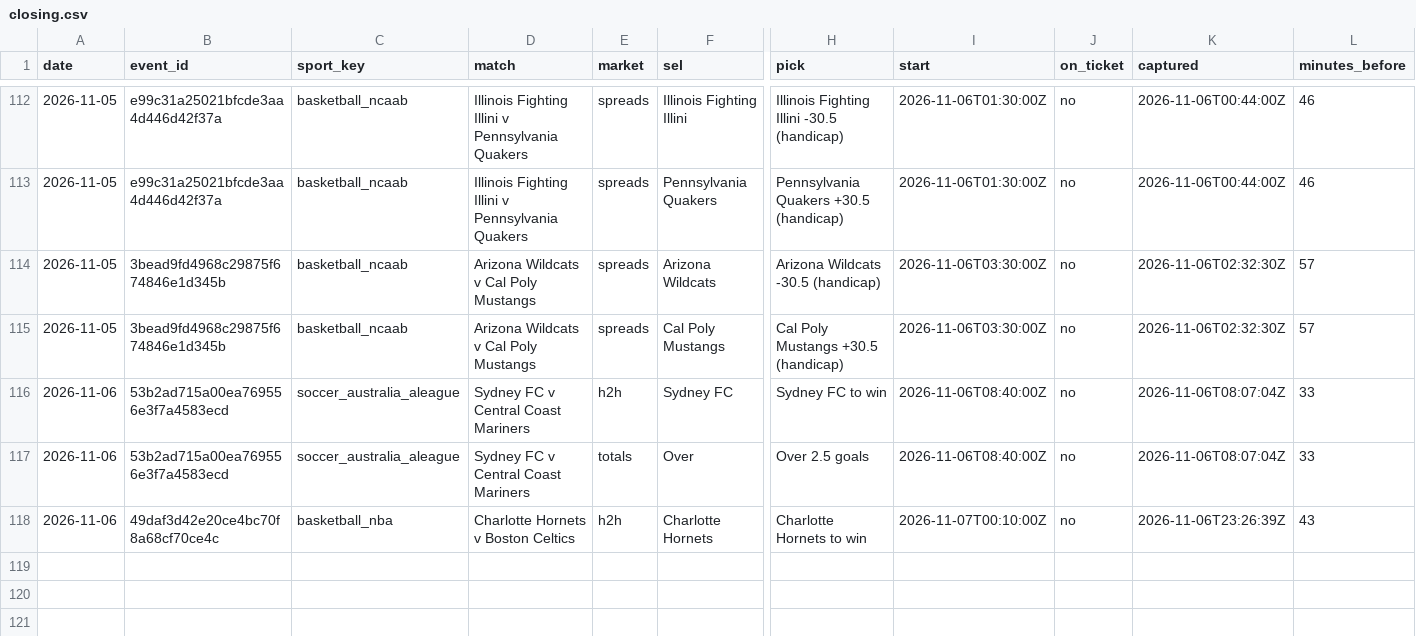
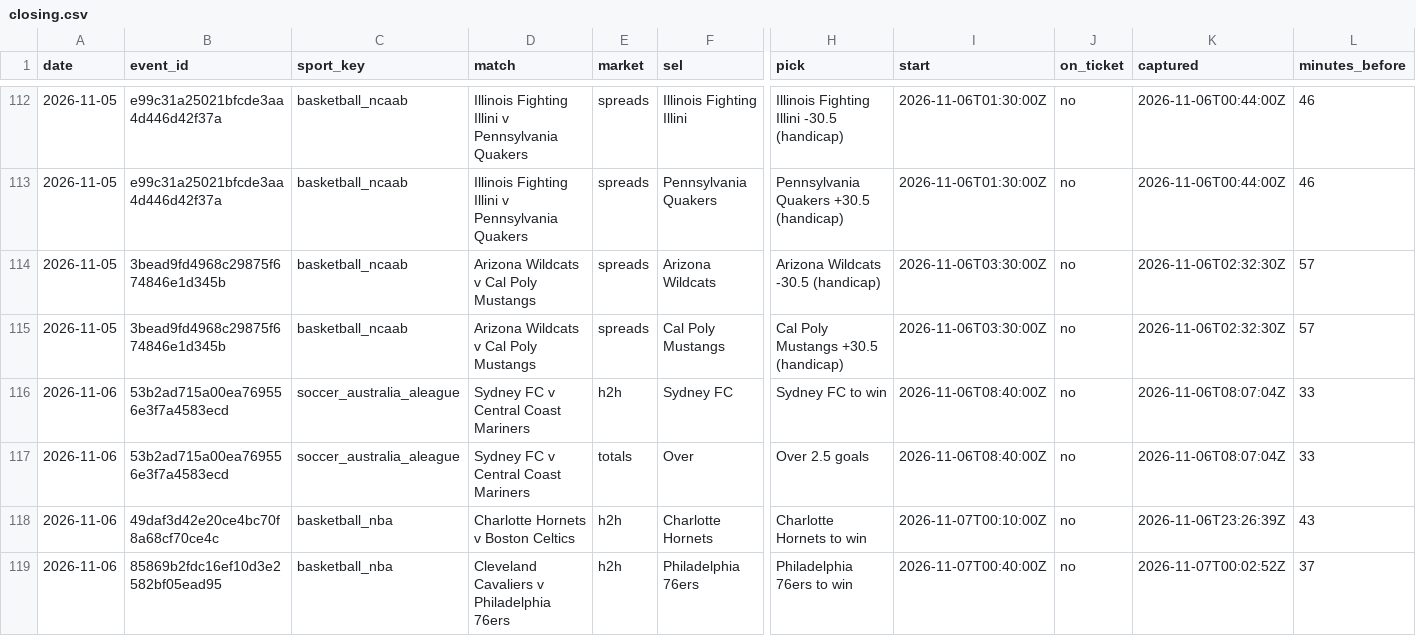
Before and after one commit to tralesmile/kockajse, a CSV file: data/closing.csv, drawn as a sheet; only a part is shown, gaps mark what is left out; rows hold the shown columns only; the diff names each change by its address in the sheet, - before the commit and + after, or states it on an @@ line.

Commit message:
Update closing prices

```diff
--- a/data/closing.csv
+++ b/data/closing.csv
+row 119: 2026-11-06 | 85869b2fdc16ef10d3e2582bf05ead95 | basketball_nba | Cleveland Cavaliers v Philadelphia 76ers | h2h | Philadelphia 76ers | Philadelphia 76ers to win | 2026-11-07T00:40:00Z | no | 2026-11-07T00:02:52Z | 37
```
Also changed, not shown: 2 other files.
